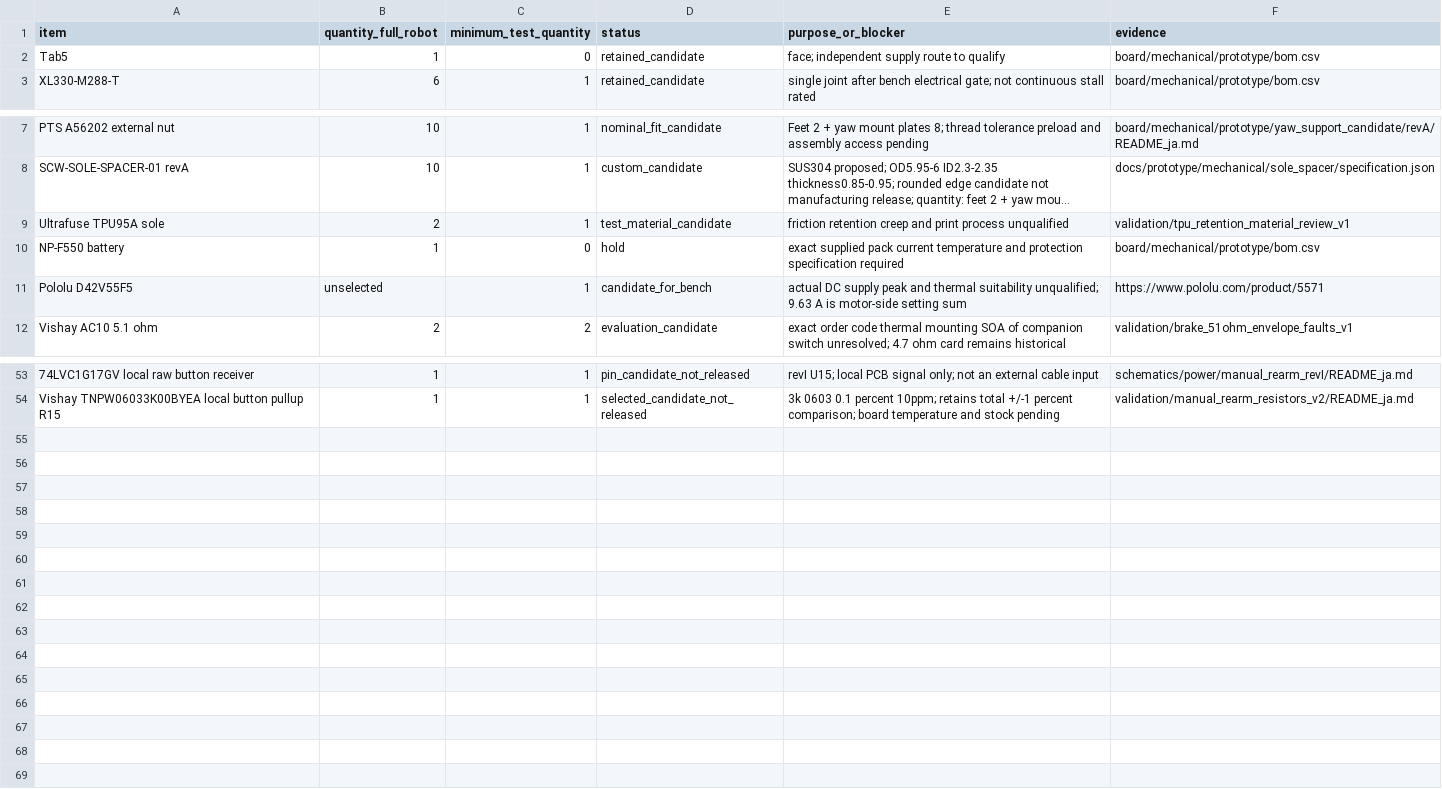
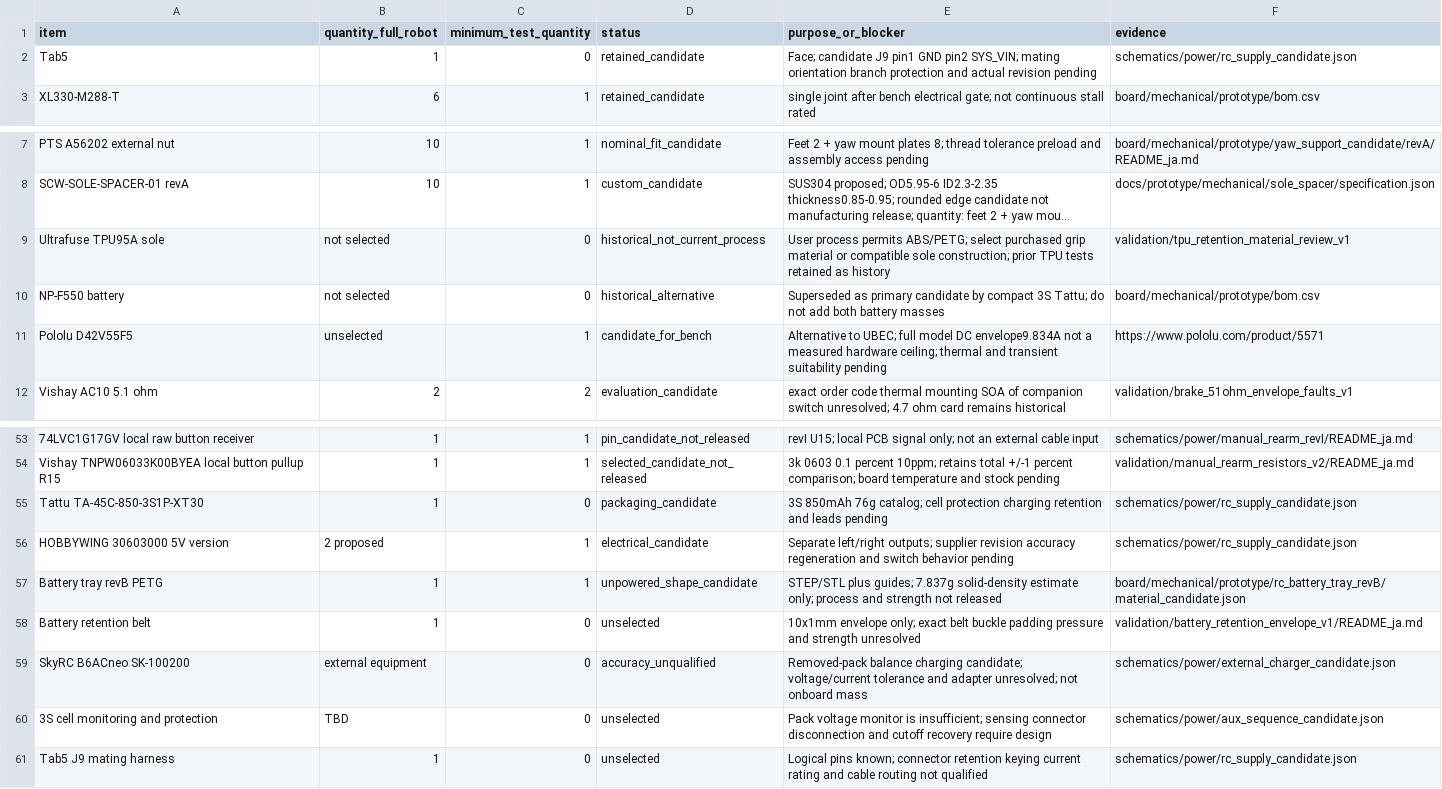
Before and after one commit to meganetaaan/stack-chan-mujoco, a CSV file: docs/prototype/engineering/prototype_decision/candidate_bom.csv, drawn as a sheet; only a part is shown, gaps mark what is left out; long unchanged cells end in …; the diff names each change by its address in the sheet, - before the commit and + after, or states it on an @@ line.

Commit message:
Update candidate BOM for 3S power and current print process

```diff
--- a/docs/prototype/engineering/prototype_decision/candidate_bom.csv
+++ b/docs/prototype/engineering/prototype_decision/candidate_bom.csv
-E2 (purpose_or_blocker): face; independent supply route to qualify
+E2 (purpose_or_blocker): Face; candidate J9 pin1 GND pin2 SYS_VIN; mating orientation branch protection and actual revision pending
-F2 (evidence): board/mechanical/prototype/bom.csv
+F2 (evidence): schematics/power/rc_supply_candidate.json
-B9 (quantity_full_robot): 2
+B9 (quantity_full_robot): not selected
-C9 (minimum_test_quantity): 1
+C9 (minimum_test_quantity): 0
-D9 (status): test_material_candidate
+D9 (status): historical_not_current_process
-E9 (purpose_or_blocker): friction retention creep and print process unqualified
+E9 (purpose_or_blocker): User process permits ABS/PETG; select purchased grip material or compatible sole construction; prior TPU tests retained as history
-B10 (quantity_full_robot): 1
+B10 (quantity_full_robot): not selected
-D10 (status): hold
+D10 (status): historical_alternative
-E10 (purpose_or_blocker): exact supplied pack current temperature and protection specification required
+E10 (purpose_or_blocker): Superseded as primary candidate by compact 3S Tattu; do not add both battery masses
-E11 (purpose_or_blocker): actual DC supply peak and thermal suitability unqualified; 9.63 A is motor-side setting sum
+E11 (purpose_or_blocker): Alternative to UBEC; full model DC envelope9.834A not a measured hardware ceiling; thermal and transient suitability pending
+row 55: Tattu TA-45C-850-3S1P-XT30 | 1 | 0 | packaging_candidate | 3S 850mAh 76g catalog; cell protection charging retention and leads pending | schematics/power/rc_supply_candidate.json
+row 56: HOBBYWING 30603000 5V version | 2 proposed | 1 | electrical_candidate | Separate left/right outputs; supplier revision accuracy regeneration and switch behavior pending | schematics/power/rc_supply_candidate.json
+row 57: Battery tray revB PETG | 1 | 1 | unpowered_shape_candidate | STEP/STL plus guides; 7.837g solid-density estimate only; process and strength not released | board/mechanical/prototype/rc_battery_tray_revB/material_candidate.json
+row 58: Battery retention belt | 1 | 0 | unselected | 10x1mm envelope only; exact belt buckle padding pressure and strength unresolved | validation/battery_retention_envelope_v1/README_ja.md
+row 59: SkyRC B6ACneo SK-100200 | external equipment | 0 | accuracy_unqualified | Removed-pack balance charging candidate; voltage/current tolerance and adapter unresolved; not onboard mass | schematics/power/external_charger_candidate.json
+row 60: 3S cell monitoring and protection | TBD | 0 | unselected | Pack voltage monitor is insufficient; sensing connector disconnection and cutoff recovery require design | schematics/power/aux_sequence_candidate.json
+row 61: Tab5 J9 mating harness | 1 | 0 | unselected | Logical pins known; connector retention keying current rating and cable routing not qualified | schematics/power/rc_supply_candidate.json
```
Also changed, not shown: 1 other file.
